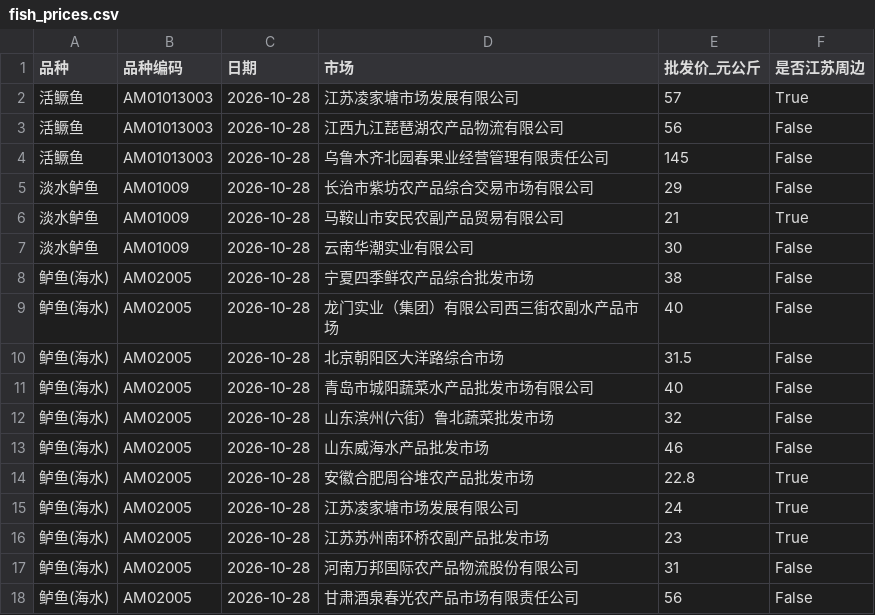
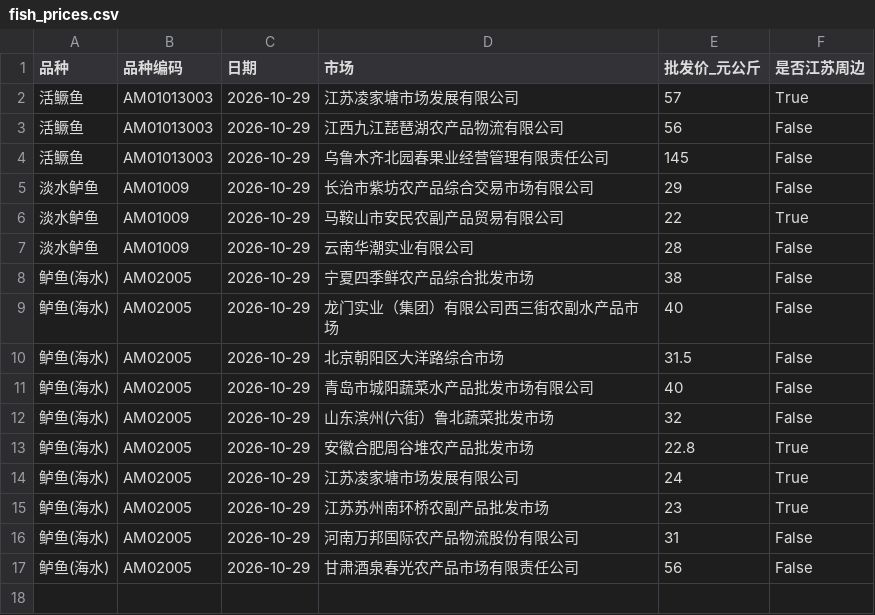
Before and after one commit to gehuEOD/fish-price-dashboard, a CSV file: fish_prices.csv, drawn as a sheet.

```diff
--- a/fish_prices.csv
+++ b/fish_prices.csv
@@ -1,18 +1,17 @@
 品种,品种编码,日期,市场,批发价_元公斤,是否江苏周边
-活鳜鱼,AM01013003,2026-10-28,江苏凌家塘市场发展有限公司,57,True
-活鳜鱼,AM01013003,2026-10-28,江西九江琵琶湖农产品物流有限公司,56,False
-活鳜鱼,AM01013003,2026-10-28,乌鲁木齐北园春果业经营管理有限责任公司,145,False
-淡水鲈鱼,AM01009,2026-10-28,长治市紫坊农产品综合交易市场有限公司,29,False
-淡水鲈鱼,AM01009,2026-10-28,马鞍山市安民农副产品贸易有限公司,21,True
-淡水鲈鱼,AM01009,2026-10-28,云南华潮实业有限公司,30,False
-鲈鱼(海水),AM02005,2026-10-28,宁夏四季鲜农产品综合批发市场,38,False
-鲈鱼(海水),AM02005,2026-10-28,龙门实业（集团）有限公司西三街农副水产品市场,40,False
-鲈鱼(海水),AM02005,2026-10-28,北京朝阳区大洋路综合市场,31.5,False
-鲈鱼(海水),AM02005,2026-10-28,青岛市城阳蔬菜水产品批发市场有限公司,40,False
-鲈鱼(海水),AM02005,2026-10-28,山东滨州(六街）鲁北蔬菜批发市场,32,False
-鲈鱼(海水),AM02005,2026-10-28,山东威海水产品批发市场,46,False
-鲈鱼(海水),AM02005,2026-10-28,安徽合肥周谷堆农产品批发市场,22.8,True
-鲈鱼(海水),AM02005,2026-10-28,江苏凌家塘市场发展有限公司,24,True
-鲈鱼(海水),AM02005,2026-10-28,江苏苏州南环桥农副产品批发市场,23,True
-鲈鱼(海水),AM02005,2026-10-28,河南万邦国际农产品物流股份有限公司,31,False
-鲈鱼(海水),AM02005,2026-10-28,甘肃酒泉春光农产品市场有限责任公司,56,False
+活鳜鱼,AM01013003,2026-10-29,江苏凌家塘市场发展有限公司,57,True
+活鳜鱼,AM01013003,2026-10-29,江西九江琵琶湖农产品物流有限公司,56,False
+活鳜鱼,AM01013003,2026-10-29,乌鲁木齐北园春果业经营管理有限责任公司,145,False
+淡水鲈鱼,AM01009,2026-10-29,长治市紫坊农产品综合交易市场有限公司,29,False
+淡水鲈鱼,AM01009,2026-10-29,马鞍山市安民农副产品贸易有限公司,22,True
+淡水鲈鱼,AM01009,2026-10-29,云南华潮实业有限公司,28,False
+鲈鱼(海水),AM02005,2026-10-29,宁夏四季鲜农产品综合批发市场,38,False
+鲈鱼(海水),AM02005,2026-10-29,龙门实业（集团）有限公司西三街农副水产品市场,40,False
+鲈鱼(海水),AM02005,2026-10-29,北京朝阳区大洋路综合市场,31.5,False
+鲈鱼(海水),AM02005,2026-10-29,青岛市城阳蔬菜水产品批发市场有限公司,40,False
+鲈鱼(海水),AM02005,2026-10-29,山东滨州(六街）鲁北蔬菜批发市场,32,False
+鲈鱼(海水),AM02005,2026-10-29,安徽合肥周谷堆农产品批发市场,22.8,True
+鲈鱼(海水),AM02005,2026-10-29,江苏凌家塘市场发展有限公司,24,True
+鲈鱼(海水),AM02005,2026-10-29,江苏苏州南环桥农副产品批发市场,23,True
+鲈鱼(海水),AM02005,2026-10-29,河南万邦国际农产品物流股份有限公司,31,False
+鲈鱼(海水),AM02005,2026-10-29,甘肃酒泉春光农产品市场有限责任公司,56,False
```
Also changed, not shown: fish_prices_history.csv, 5 other files.
